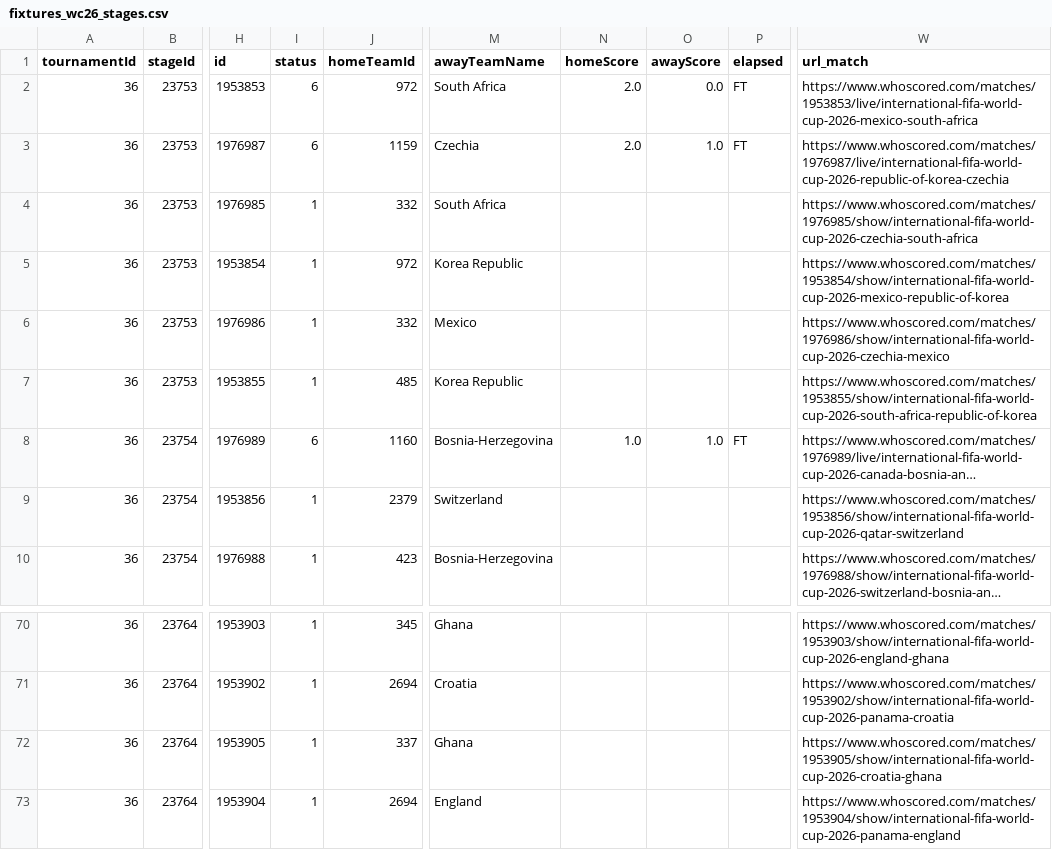
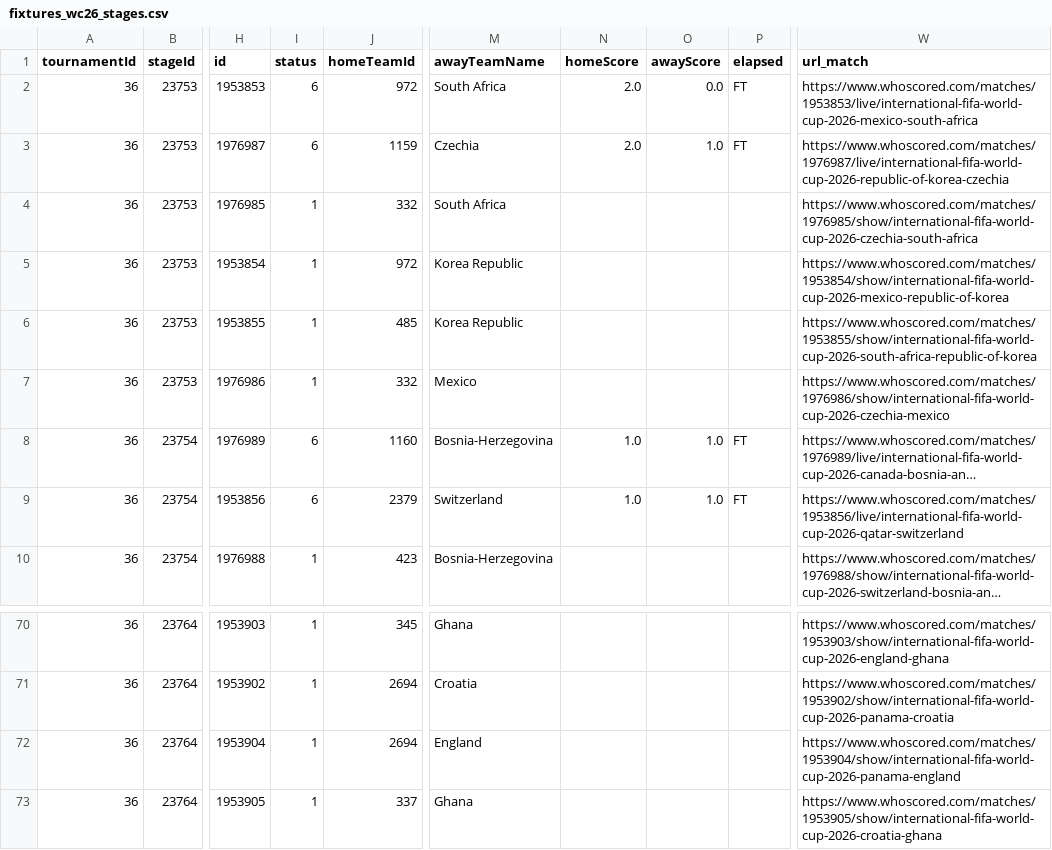
Before and after one commit to CescBlanco/world_cup_26_dashboard, a CSV file: worldcup26/data/fixtures_wc26_stages.csv, drawn as a sheet; only a part is shown, gaps mark what is left out; long unchanged cells end in …; the diff covers the shown part only; the diff names each change by its address in the sheet, - before the commit and + after, or states it on an @@ line.

Commit message:
feat: jsons5 match

```diff
--- a/worldcup26/data/fixtures_wc26_stages.csv
+++ b/worldcup26/data/fixtures_wc26_stages.csv
@@ row 7 moved to row 6: 36 @@
-I9 (status): 1
+I9 (status): 6
-N9 (homeScore): (empty)
+N9 (homeScore): 1.0
-O9 (awayScore): (empty)
+O9 (awayScore): 1.0
-P9 (elapsed): (empty)
+P9 (elapsed): FT
-W9 (url_match): https://www.whoscored.com/matches/1953856/show/international-fifa-world-cup-2026-qatar-switzerland
+W9 (url_match): https://www.whoscored.com/matches/1953856/live/international-fifa-world-cup-2026-qatar-switzerland
@@ row 73 moved to row 72: 36 @@
```
Also changed, not shown: 8 moved rows elsewhere in this file, 2 other files.
